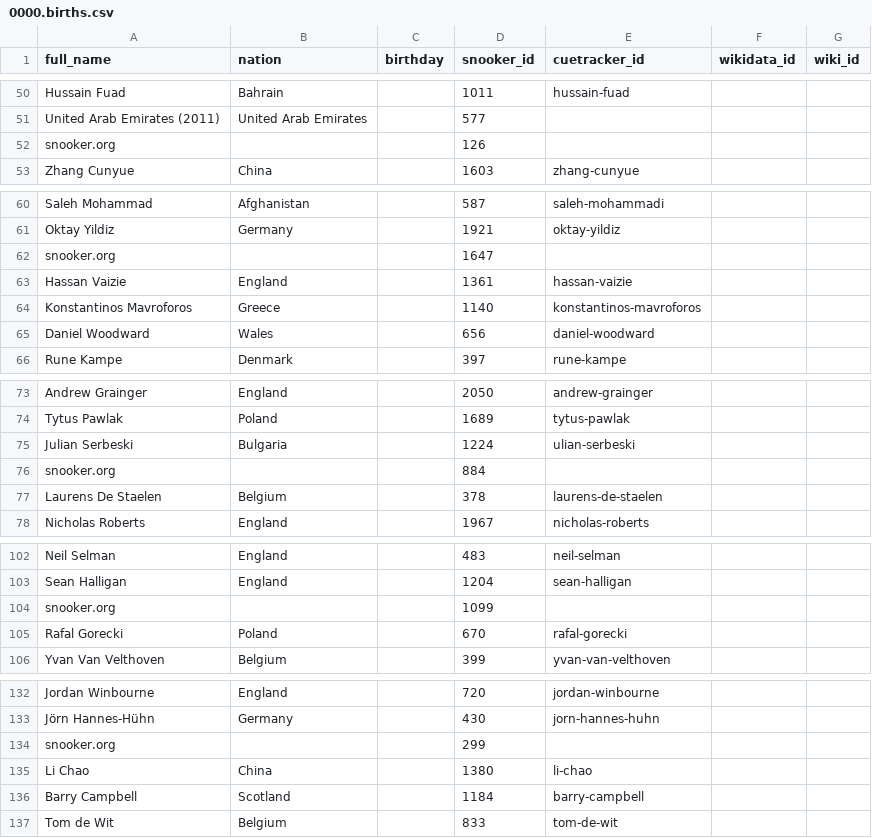
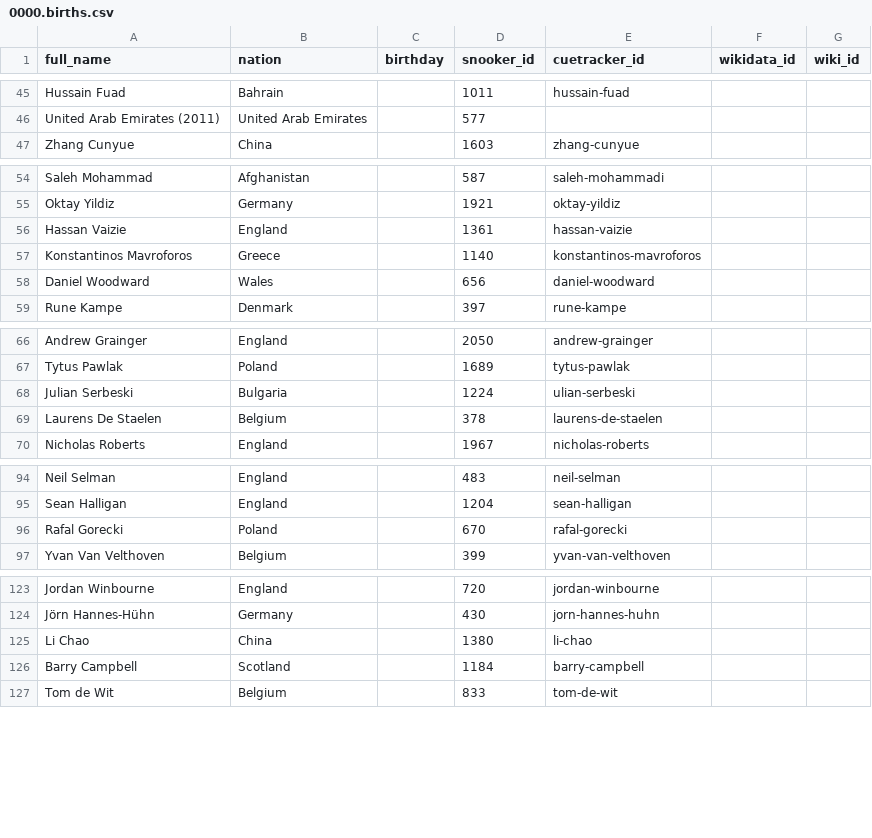
Before and after one commit to dreamerminsk/wiki-langs, a CSV file: players/0000.births.csv, drawn as a sheet; only a part is shown, gaps mark what is left out; the diff covers the shown part only.

```diff
--- a/players/0000.births.csv
+++ b/players/0000.births.csv
@@ -51,3 +46,2 @@ Hussain Fuad,Bahrain,,1011,hussain-fuad,,
 United Arab Emirates (2011),United Arab Emirates,,577,,,
-snooker.org,,,126,,,
 Zhang Cunyue,China,,1603,zhang-cunyue,,
@@ -61,3 +55,2 @@ Saleh Mohammad,Afghanistan,,587,saleh-mohammadi,,
 Oktay Yildiz,Germany,,1921,oktay-yildiz,,
-snooker.org,,,1647,,,
 Hassan Vaizie,England,,1361,hassan-vaizie,,
@@ -75,3 +68,2 @@ Tytus Pawlak,Poland,,1689,tytus-pawlak,,
 Julian Serbeski,Bulgaria,,1224,ulian-serbeski,,
-snooker.org,,,884,,,
 Laurens De Staelen,Belgium,,378,laurens-de-staelen,,
@@ -103,3 +95,2 @@ Neil Selman,England,,483,neil-selman,,
 Sean Halligan,England,,1204,sean-halligan,,
-snooker.org,,,1099,,,
 Rafal Gorecki,Poland,,670,rafal-gorecki,,
@@ -133,3 +124,2 @@ Jordan Winbourne,England,,720,jordan-winbourne,,
 Jörn Hannes-Hühn,Germany,,430,jorn-hannes-huhn,,
-snooker.org,,,299,,,
 Li Chao,China,,1380,li-chao,,
```
Also changed, not shown: 13 removed rows elsewhere in this file.
